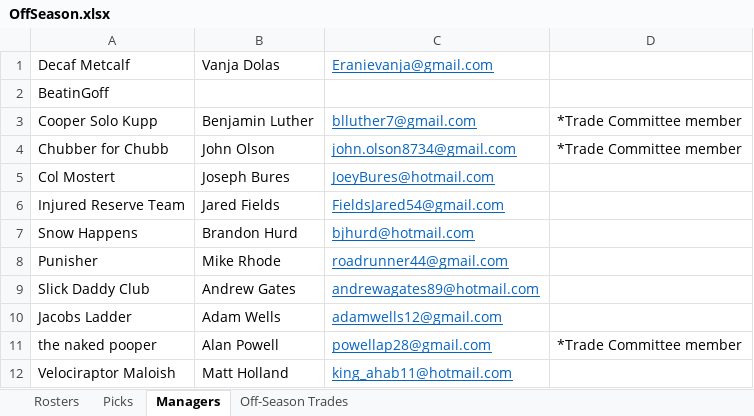
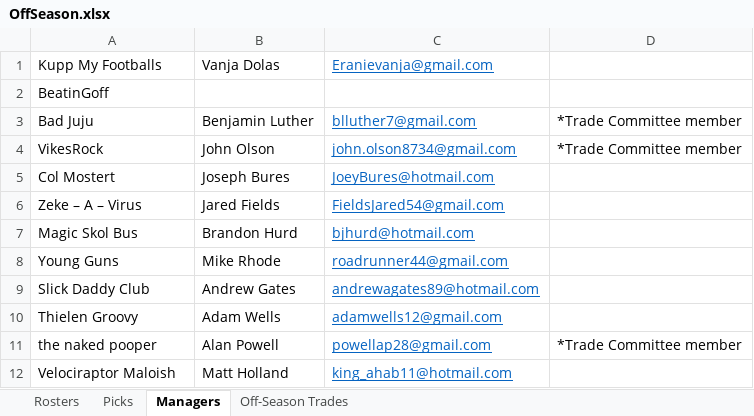
Before and after one commit to johnolson8734/Dynasty, an Excel workbook: OffSeason.xlsx, sheet Managers, drawn as a sheet; values as stored, in another font and other column widths than the file's, no borders; the diff names each change by its address in the sheet, - before the commit and + after, or states it on an @@ line.

Commit message:
Fresh off press
updated names

```diff
--- a/OffSeason.xlsx (sheet Managers)
+++ b/OffSeason.xlsx (sheet Managers)
-A1: Decaf Metcalf
+A1: Kupp My Footballs
-A3: Cooper Solo Kupp
+A3: Bad Juju
-A4: Chubber for Chubb
+A4: VikesRock
-A6: Injured Reserve Team
+A6: Zeke – A – Virus
-A7: Snow Happens
+A7: Magic Skol Bus
-A8: Punisher
+A8: Young Guns
-A10: Jacobs Ladder
+A10: Thielen Groovy
```
